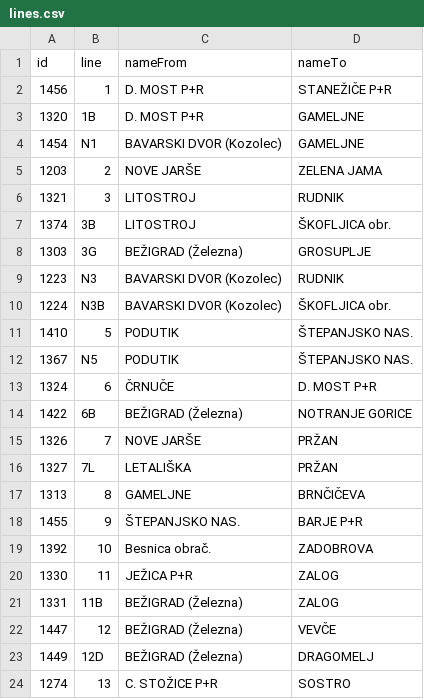
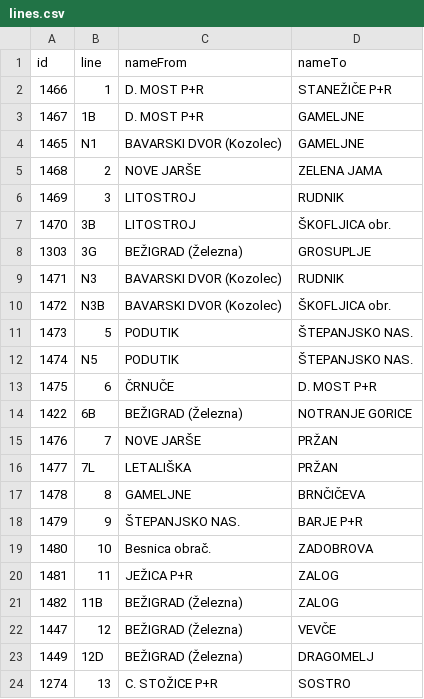
Before and after one commit to openstreetmap-si/bus-routes-osm-lpp, a CSV file: data/lpp/lines.csv, drawn as a sheet; only a part is shown; the diff covers the shown part only.

```diff
--- a/data/lpp/lines.csv
+++ b/data/lpp/lines.csv
@@ -1,22 +1,22 @@
 id,line,nameFrom,nameTo
-1456,1,D. MOST P+R,STANEŽIČE P+R
-1320,1B,D. MOST P+R,GAMELJNE
-1454,N1,BAVARSKI DVOR (Kozolec),GAMELJNE
-1203,2,NOVE JARŠE,ZELENA JAMA
-1321,3,LITOSTROJ,RUDNIK
-1374,3B,LITOSTROJ,ŠKOFLJICA obr.
+1466,1,D. MOST P+R,STANEŽIČE P+R
+1467,1B,D. MOST P+R,GAMELJNE
+1465,N1,BAVARSKI DVOR (Kozolec),GAMELJNE
+1468,2,NOVE JARŠE,ZELENA JAMA
+1469,3,LITOSTROJ,RUDNIK
+1470,3B,LITOSTROJ,ŠKOFLJICA obr.
 1303,3G,BEŽIGRAD (Železna),GROSUPLJE
-1223,N3,BAVARSKI DVOR (Kozolec),RUDNIK
-1224,N3B,BAVARSKI DVOR (Kozolec),ŠKOFLJICA obr.
-1410,5,PODUTIK,ŠTEPANJSKO NAS.
-1367,N5,PODUTIK,ŠTEPANJSKO NAS.
-1324,6,ČRNUČE,D. MOST P+R
+1471,N3,BAVARSKI DVOR (Kozolec),RUDNIK
+1472,N3B,BAVARSKI DVOR (Kozolec),ŠKOFLJICA obr.
+1473,5,PODUTIK,ŠTEPANJSKO NAS.
+1474,N5,PODUTIK,ŠTEPANJSKO NAS.
+1475,6,ČRNUČE,D. MOST P+R
 1422,6B,BEŽIGRAD (Železna),NOTRANJE GORICE
-1326,7,NOVE JARŠE,PRŽAN
-1327,7L,LETALIŠKA,PRŽAN
-1313,8,GAMELJNE,BRNČIČEVA
-1455,9,ŠTEPANJSKO NAS.,BARJE P+R
-1392,10,Besnica obrač.,ZADOBROVA
-1330,11,JEŽICA P+R,ZALOG
-1331,11B,BEŽIGRAD (Železna),ZALOG
+1476,7,NOVE JARŠE,PRŽAN
+1477,7L,LETALIŠKA,PRŽAN
+1478,8,GAMELJNE,BRNČIČEVA
+1479,9,ŠTEPANJSKO NAS.,BARJE P+R
+1480,10,Besnica obrač.,ZADOBROVA
+1481,11,JEŽICA P+R,ZALOG
+1482,11B,BEŽIGRAD (Železna),ZALOG
 1447,12,BEŽIGRAD (Železna),VEVČE
```
Also changed, not shown: 5 edited cells elsewhere in this file, data/lpp/lines_stops.csv.
